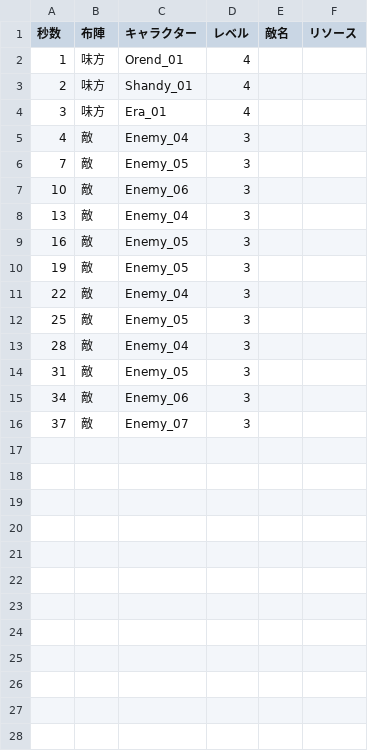
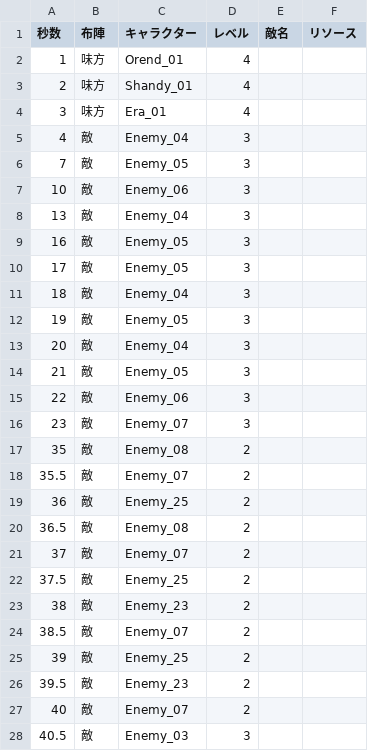
Before and after one commit to HamanoShintaro/tadakimi_game, a CSV file: Assets/Resources/DataBase/Data/CSVStage/125.csv, drawn as a sheet; only a part is shown; the diff covers the shown part only.

```diff
--- a/Assets/Resources/DataBase/Data/CSVStage/125.csv
+++ b/Assets/Resources/DataBase/Data/CSVStage/125.csv
@@ -9,8 +9,20 @@
 16,敵,Enemy_05,3
+17,敵,Enemy_05,3
+18,敵,Enemy_04,3
 19,敵,Enemy_05,3
-22,敵,Enemy_04,3
-25,敵,Enemy_05,3
-28,敵,Enemy_04,3
-31,敵,Enemy_05,3
-34,敵,Enemy_06,3
-37,敵,Enemy_07,3
+20,敵,Enemy_04,3
+21,敵,Enemy_05,3
+22,敵,Enemy_06,3
+23,敵,Enemy_07,3
+35,敵,Enemy_08,2
+35.5,敵,Enemy_07,2
+36,敵,Enemy_25,2
+36.5,敵,Enemy_08,2
+37,敵,Enemy_07,2
+37.5,敵,Enemy_25,2
+38,敵,Enemy_23,2
+38.5,敵,Enemy_07,2
+39,敵,Enemy_25,2
+39.5,敵,Enemy_23,2
+40,敵,Enemy_07,2
+40.5,敵,Enemy_03,3
```
Also changed, not shown: 18 added rows elsewhere in this file, Assets/Resources/DataBase/Data/CSVStage/119.csv, Assets/Resources/DataBase/Data/CSVStage/120.csv, 14 other files.
